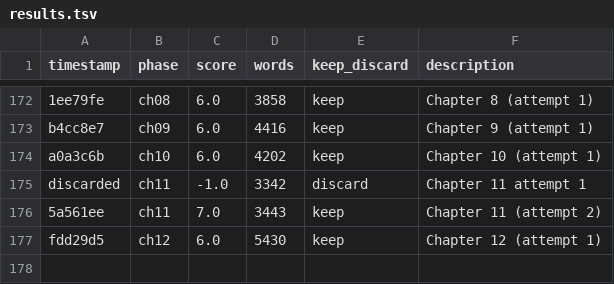
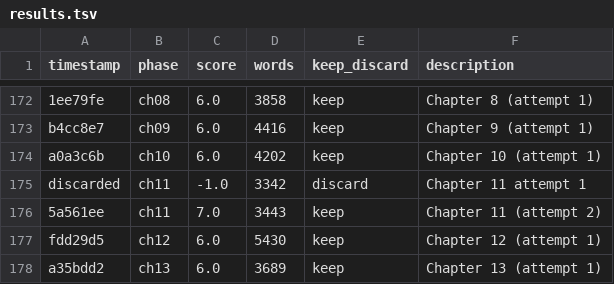
Before and after one commit to ducduy2612/autonovel, a TSV file: results.tsv, drawn as a sheet; only a part is shown, gaps mark what is left out.

```diff
--- a/results.tsv
+++ b/results.tsv
@@ -177 +177,2 @@ discarded	ch11	-1.0	3342	discard	Chapter 11 attempt 1
 fdd29d5	ch12	6.0	5430	keep	Chapter 12 (attempt 1)
+a35bdd2	ch13	6.0	3689	keep	Chapter 13 (attempt 1)
```
Also changed, not shown: 2 other files.
